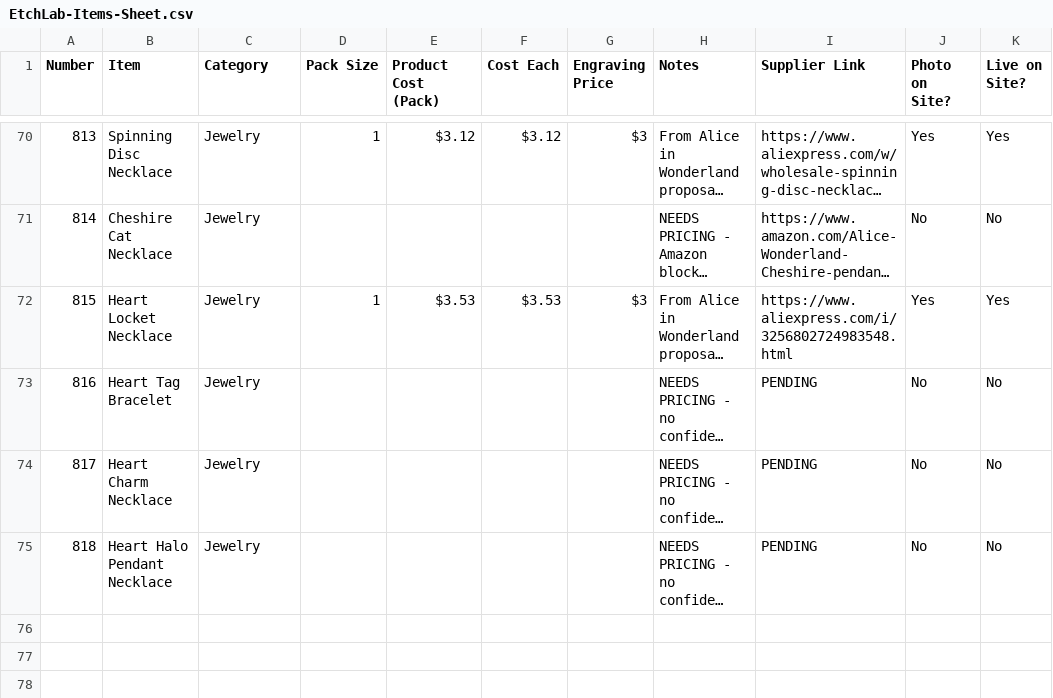
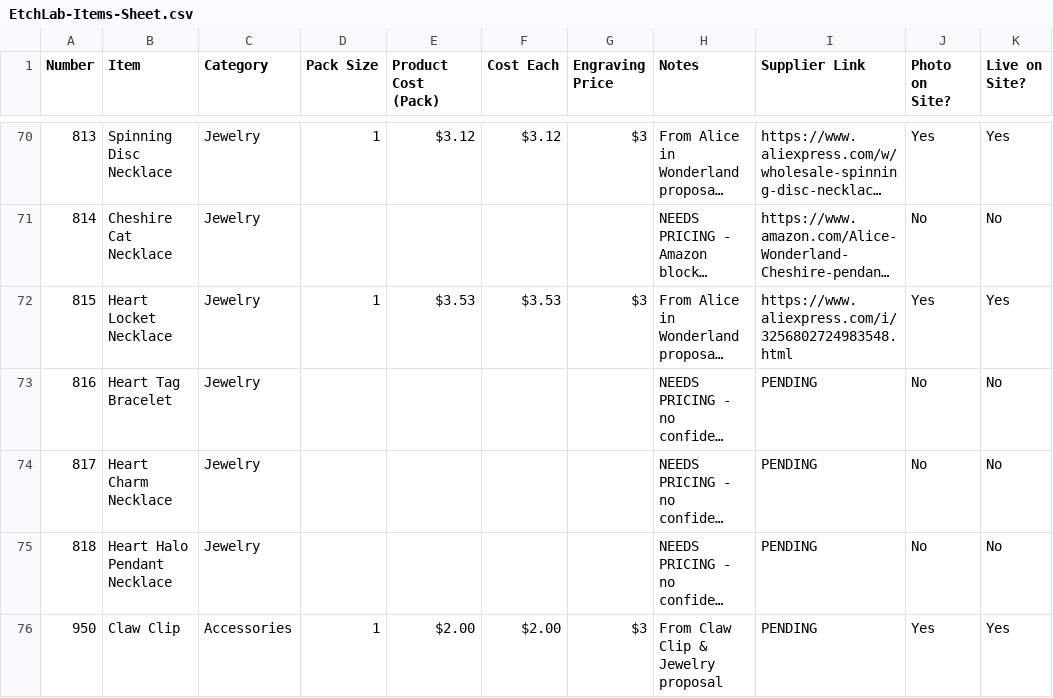
Before and after one commit to aryehw330-lgtm/EtchLabWebsite, a CSV file: EtchLab-Items-Sheet.csv, drawn as a sheet; only a part is shown, gaps mark what is left out; long unchanged cells end in …; the diff names each change by its address in the sheet, - before the commit and + after, or states it on an @@ line.

Commit message:
Add Claw Clip item (950) from Claw Clip & Jewelry proposal

```diff
--- a/EtchLab-Items-Sheet.csv
+++ b/EtchLab-Items-Sheet.csv
+row 76: 950 | Claw Clip | Accessories | 1 | $2.00 | $2.00 | $3 | From Claw Clip & Jewelry proposal | PENDING | Yes | Yes
```
Also changed, not shown: 3 other files.
